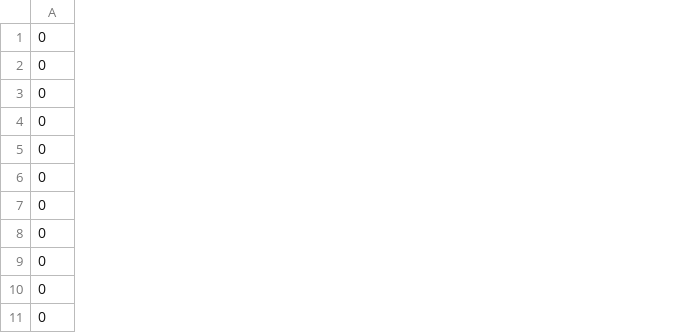
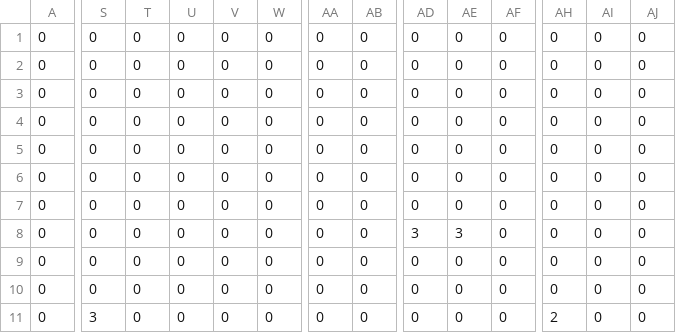
Before and after one commit to mgaray99/final_team02, a CSV file: data/saves/hi.csv, drawn as a sheet; only a part is shown, gaps mark what is left out; the diff covers the shown part only; the diff names each change by its address in the sheet, - before the commit and + after, or states it on an @@ line.

```diff
--- a/data/saves/hi.csv
+++ b/data/saves/hi.csv
+column S, rows 1-11: 0 | 0 | 0 | 0 | 0 | 0 | 0 | 0 | 0 | 0 | 3
+column T, rows 1-11: all 0
+column U, rows 1-11: all 0
+column V, rows 1-11: all 0
+column W, rows 1-11: all 0
+column AA, rows 1-11: all 0
+column AB, rows 1-11: all 0
+column AD, rows 1-11: 0 | 0 | 0 | 0 | 0 | 0 | 0 | 3 | 0 | 0 | 0
+column AE, rows 1-11: 0 | 0 | 0 | 0 | 0 | 0 | 0 | 3 | 0 | 0 | 0
+column AF, rows 1-11: all 0
+column AH, rows 1-11: 0 | 0 | 0 | 0 | 0 | 0 | 0 | 0 | 0 | 0 | 2
+column AI, rows 1-11: all 0
+column AJ, rows 1-11: all 0
```
Also changed, not shown: 12 added columns and 49 edited cells elsewhere in this file, 22 other files.
